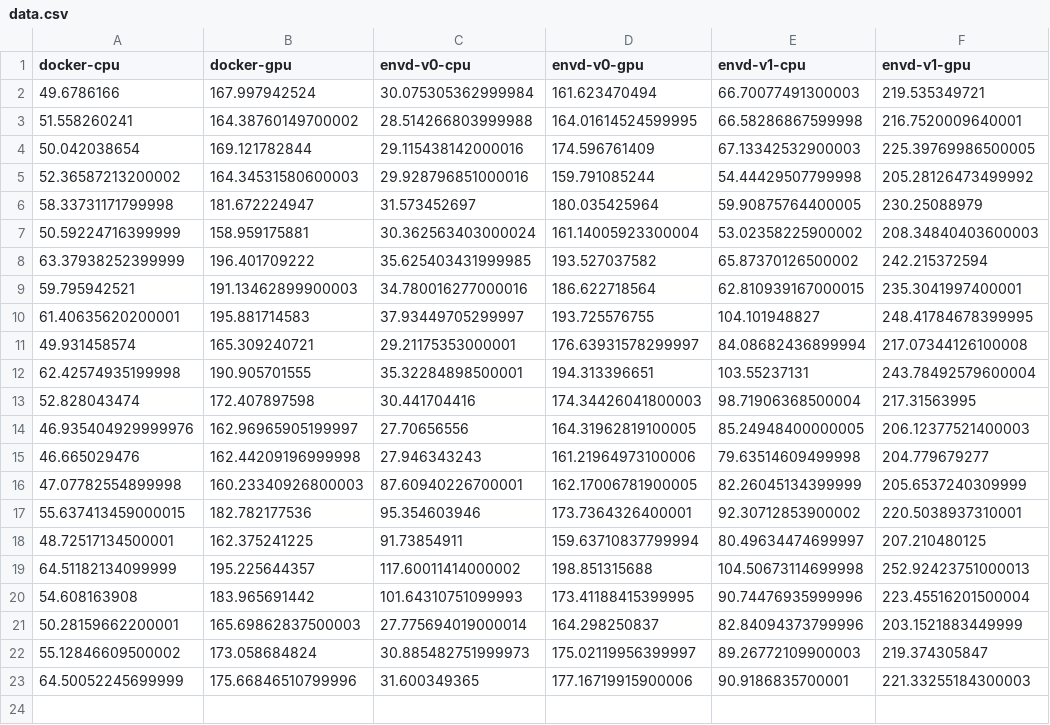
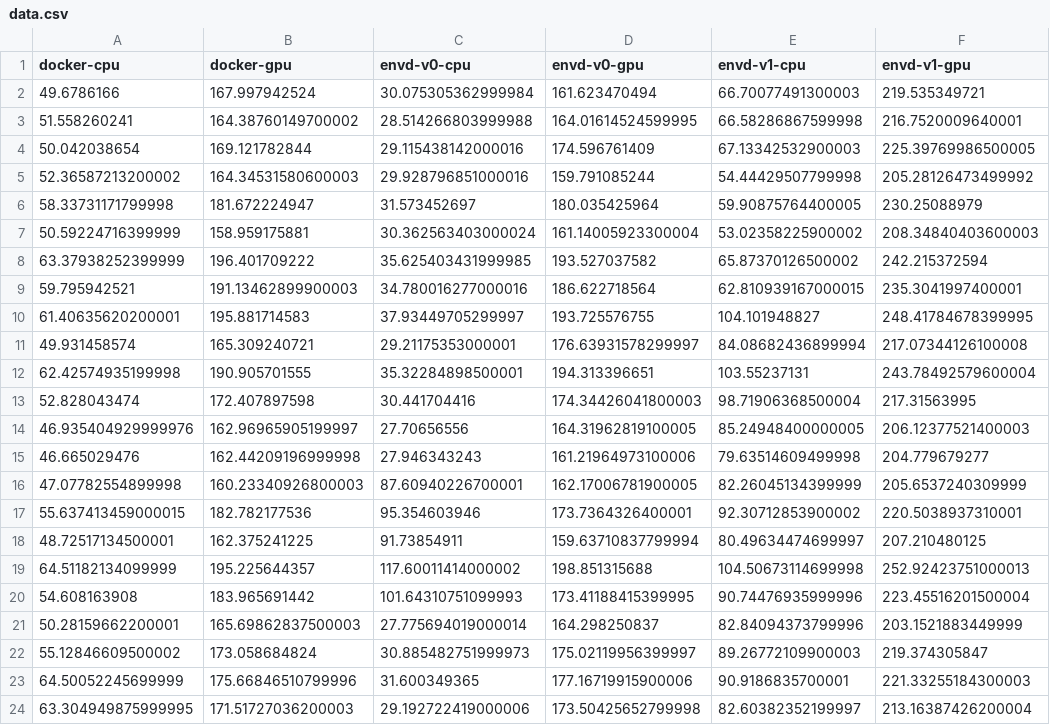
Before and after one commit to tensorchord/envd-nightly, a CSV file: data.csv, drawn as a sheet.

Commit message:
CI: update benchmark data and image
Signed-off-by: github-actions-bot <github-actions-bot@users.noreply.github.com>

```diff
--- a/data.csv
+++ b/data.csv
@@ -23 +23,2 @@ docker-cpu,docker-gpu,envd-v0-cpu,envd-v0-gpu,envd-v1-cpu,envd-v1-gpu
 64.50052245699999,175.66846510799996,31.600349365,177.16719915900006,90.9186835700001,221.33255184300003
+63.304949875999995,171.51727036200003,29.192722419000006,173.50425652799998,82.60382352199997,213.16387426200004
```
Also changed, not shown: 1 other file.
